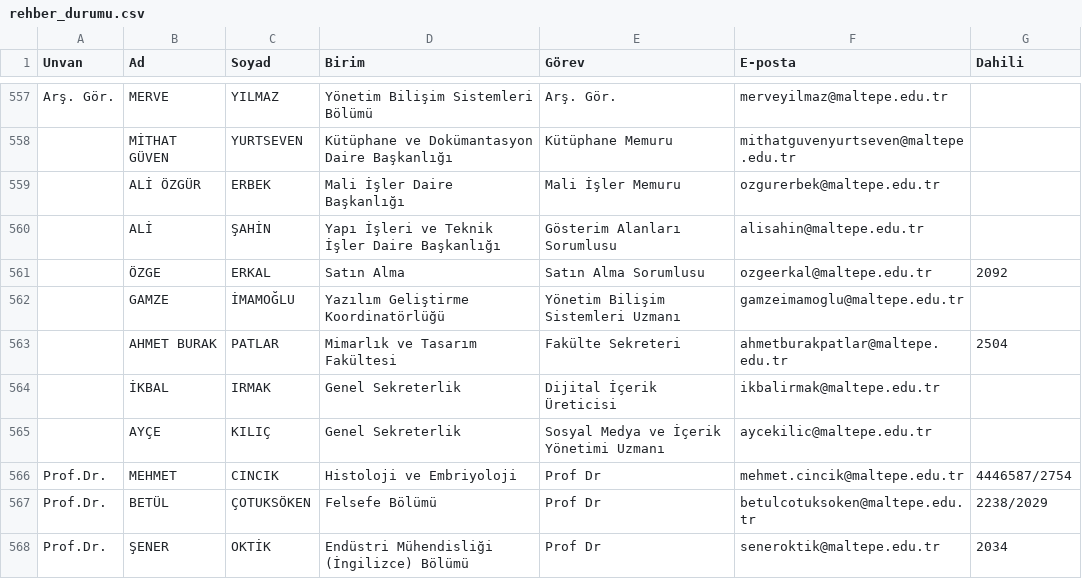
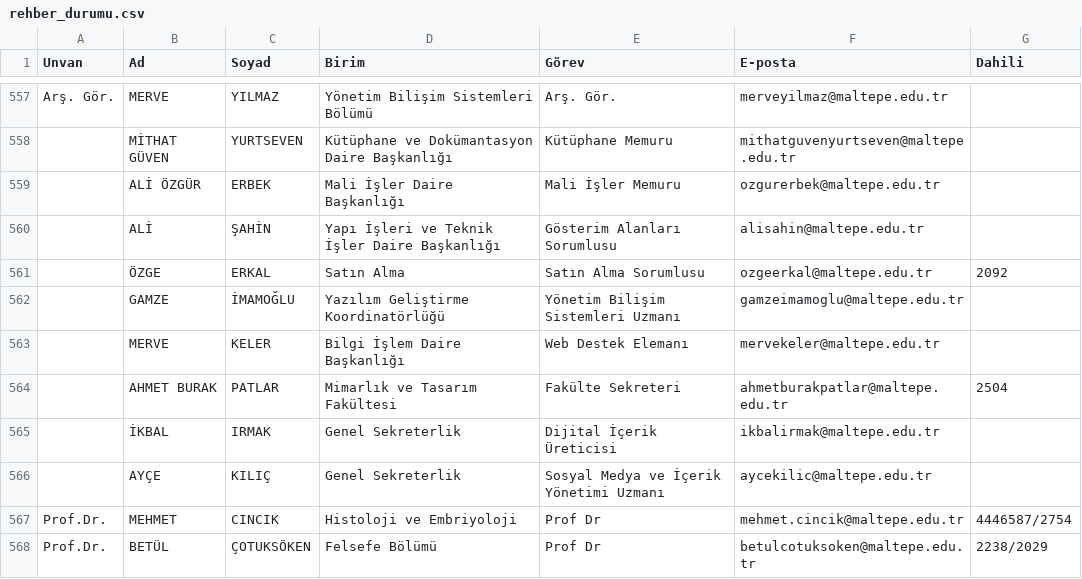
Before and after one commit to erdalyaslica/mau-personel-takip, a CSV file: rehber_durumu.csv, drawn as a sheet; only a part is shown, gaps mark what is left out; the shorter side is filled out with more unchanged rows.

```diff
--- a/rehber_durumu.csv
+++ b/rehber_durumu.csv
@@ -562,2 +562,3 @@ Arş. Gör.,MERVE,YILMAZ,Yönetim Bilişim Sistemleri Bölümü,Arş. Gör.,merv
 ,GAMZE,İMAMOĞLU,Yazılım Geliştirme Koordinatörlüğü,Yönetim Bilişim Sistemleri Uzmanı,gamzeimamoglu@maltepe.edu.tr,
+,MERVE,KELER,Bilgi İşlem Daire Başkanlığı,Web Destek Elemanı,mervekeler@maltepe.edu.tr,
 ,AHMET BURAK,PATLAR,Mimarlık ve Tasarım Fakültesi,Fakülte Sekreteri,ahmetburakpatlar@maltepe.edu.tr,2504
```
